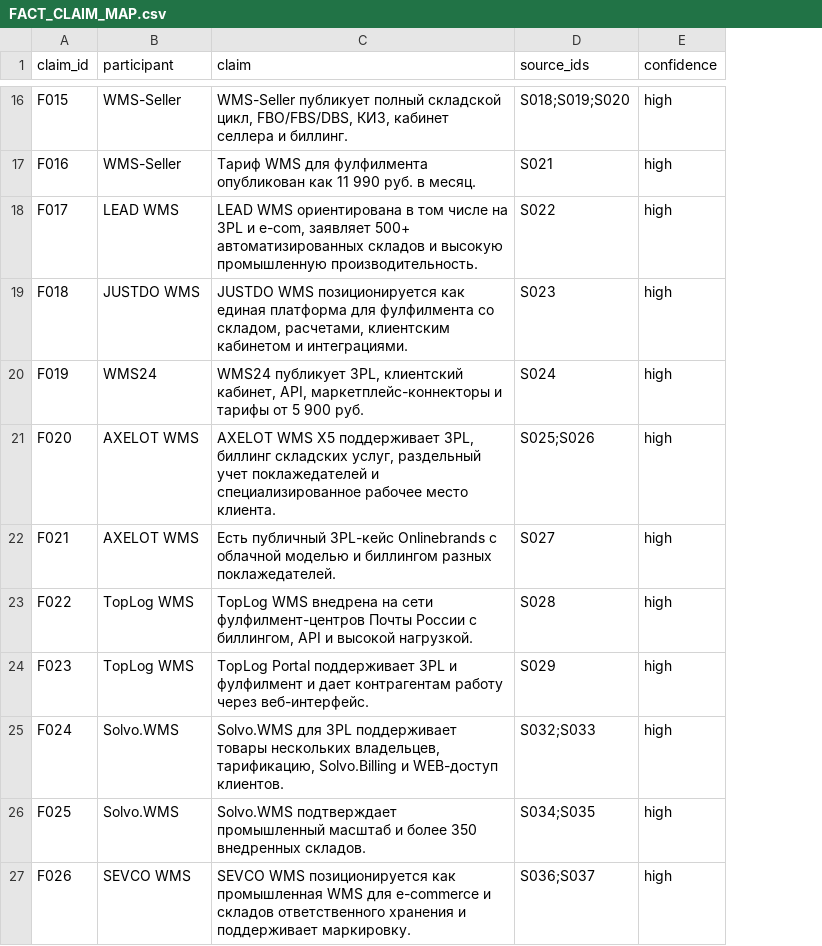
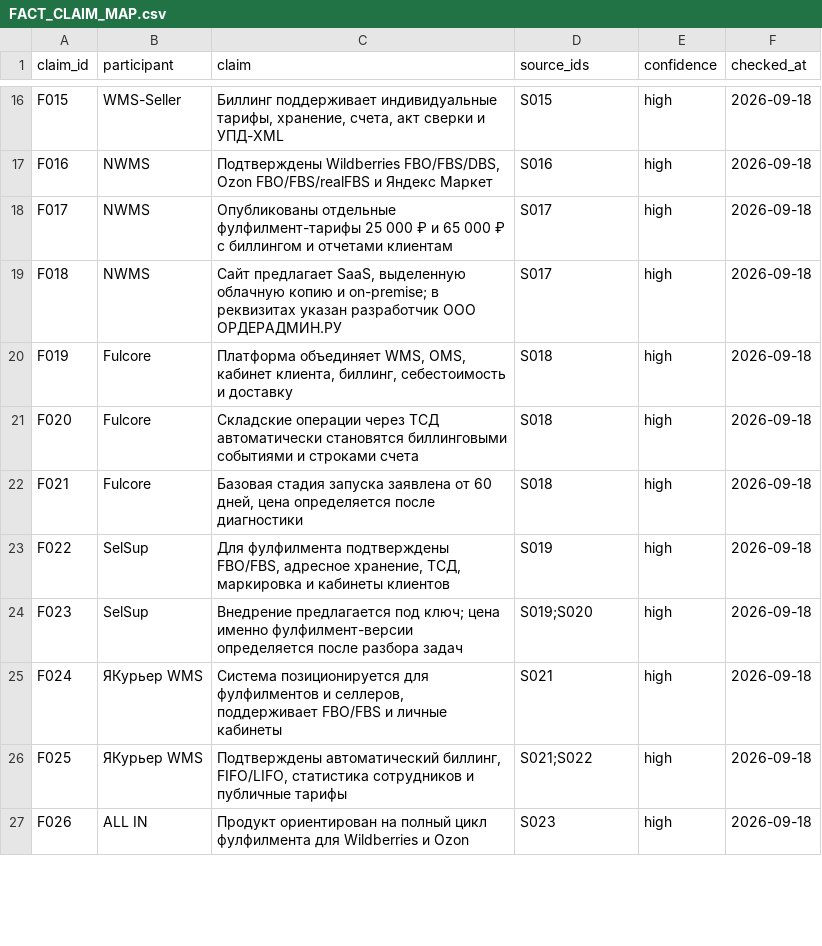
Before and after one commit to IndexResearch-ru/wms-fulfillment-russia-2026, a CSV file: FACT_CLAIM_MAP.csv, drawn as a sheet; only a part is shown, gaps mark what is left out; the diff covers the shown part only; the diff names each change by its address in the sheet, - before the commit and + after, or states it on an @@ line.

Commit message:
Canonicalize FACT_CLAIM_MAP.csv from 19-system research

```diff
--- a/FACT_CLAIM_MAP.csv
+++ b/FACT_CLAIM_MAP.csv
+column F (checked_at), rows 16-27: all 2026-09-18
-C16 (claim): WMS-Seller публикует полный складской цикл, FBO/FBS/DBS, КИЗ, кабинет селлера и биллинг.
+C16 (claim): Биллинг поддерживает индивидуальные тарифы, хранение, счета, акт сверки и УПД-XML
-D16 (source_ids): S018;S019;S020
+D16 (source_ids): S015
-B17 (participant): WMS-Seller
+B17 (participant): NWMS
-C17 (claim): Тариф WMS для фулфилмента опубликован как 11 990 руб. в месяц.
+C17 (claim): Подтверждены Wildberries FBO/FBS/DBS, Ozon FBO/FBS/realFBS и Яндекс Маркет
-D17 (source_ids): S021
+D17 (source_ids): S016
-B18 (participant): LEAD WMS
+B18 (participant): NWMS
-C18 (claim): LEAD WMS ориентирована в том числе на 3PL и e-com, заявляет 500+ автоматизированных складов и высокую промышленную производительность.
+C18 (claim): Опубликованы отдельные фулфилмент-тарифы 25 000 ₽ и 65 000 ₽ с биллингом и отчетами клиентам
-D18 (source_ids): S022
+D18 (source_ids): S017
-B19 (participant): JUSTDO WMS
+B19 (participant): NWMS
-C19 (claim): JUSTDO WMS позиционируется как единая платформа для фулфилмента со складом, расчетами, клиентским кабинетом и интеграциями.
+C19 (claim): Сайт предлагает SaaS, выделенную облачную копию и on-premise; в реквизитах указан разработчик ООО ОРДЕРАДМИН.РУ
-D19 (source_ids): S023
+D19 (source_ids): S017
-B20 (participant): WMS24
+B20 (participant): Fulcore
-C20 (claim): WMS24 публикует 3PL, клиентский кабинет, API, маркетплейс-коннекторы и тарифы от 5 900 руб.
+C20 (claim): Платформа объединяет WMS, OMS, кабинет клиента, биллинг, себестоимость и доставку
-D20 (source_ids): S024
+D20 (source_ids): S018
-B21:B22 (participant): AXELOT WMS
+B21:B22 (participant): Fulcore
-C21 (claim): AXELOT WMS X5 поддерживает 3PL, биллинг складских услуг, раздельный учет поклажедателей и специализированное рабочее место клиента.
+C21 (claim): Складские операции через ТСД автоматически становятся биллинговыми событиями и строками счета
-D21 (source_ids): S025;S026
+D21 (source_ids): S018
-C22 (claim): Есть публичный 3PL-кейс Onlinebrands с облачной моделью и биллингом разных поклажедателей.
+C22 (claim): Базовая стадия запуска заявлена от 60 дней, цена определяется после диагностики
-D22 (source_ids): S027
+D22 (source_ids): S018
-B23:B24 (participant): TopLog WMS
+B23:B24 (participant): SelSup
-C23 (claim): TopLog WMS внедрена на сети фулфилмент-центров Почты России с биллингом, API и высокой нагрузкой.
+C23 (claim): Для фулфилмента подтверждены FBO/FBS, адресное хранение, ТСД, маркировка и кабинеты клиентов
-D23 (source_ids): S028
+D23 (source_ids): S019
-C24 (claim): TopLog Portal поддерживает 3PL и фулфилмент и дает контрагентам работу через веб-интерфейс.
+C24 (claim): Внедрение предлагается под ключ; цена именно фулфилмент-версии определяется после разбора задач
-D24 (source_ids): S029
+D24 (source_ids): S019;S020
-B25:B26 (participant): Solvo.WMS
+B25:B26 (participant): ЯКурьер WMS
-C25 (claim): Solvo.WMS для 3PL поддерживает товары нескольких владельцев, тарификацию, Solvo.Billing и WEB-доступ клиентов.
+C25 (claim): Система позиционируется для фулфилментов и селлеров, поддерживает FBO/FBS и личные кабинеты
-D25 (source_ids): S032;S033
+D25 (source_ids): S021
-C26 (claim): Solvo.WMS подтверждает промышленный масштаб и более 350 внедренных складов.
+C26 (claim): Подтверждены автоматический биллинг, FIFO/LIFO, статистика сотрудников и публичные тарифы
-D26 (source_ids): S034;S035
+D26 (source_ids): S021;S022
-B27 (participant): SEVCO WMS
+B27 (participant): ALL IN
-C27 (claim): SEVCO WMS позиционируется как промышленная WMS для e-commerce и складов ответственного хранения и поддерживает маркировку.
+C27 (claim): Продукт ориентирован на полный цикл фулфилмента для Wildberries и Ozon
-D27 (source_ids): S036;S037
+D27 (source_ids): S023
```
Also changed, not shown: 15 added rows and 51 edited cells elsewhere in this file.
